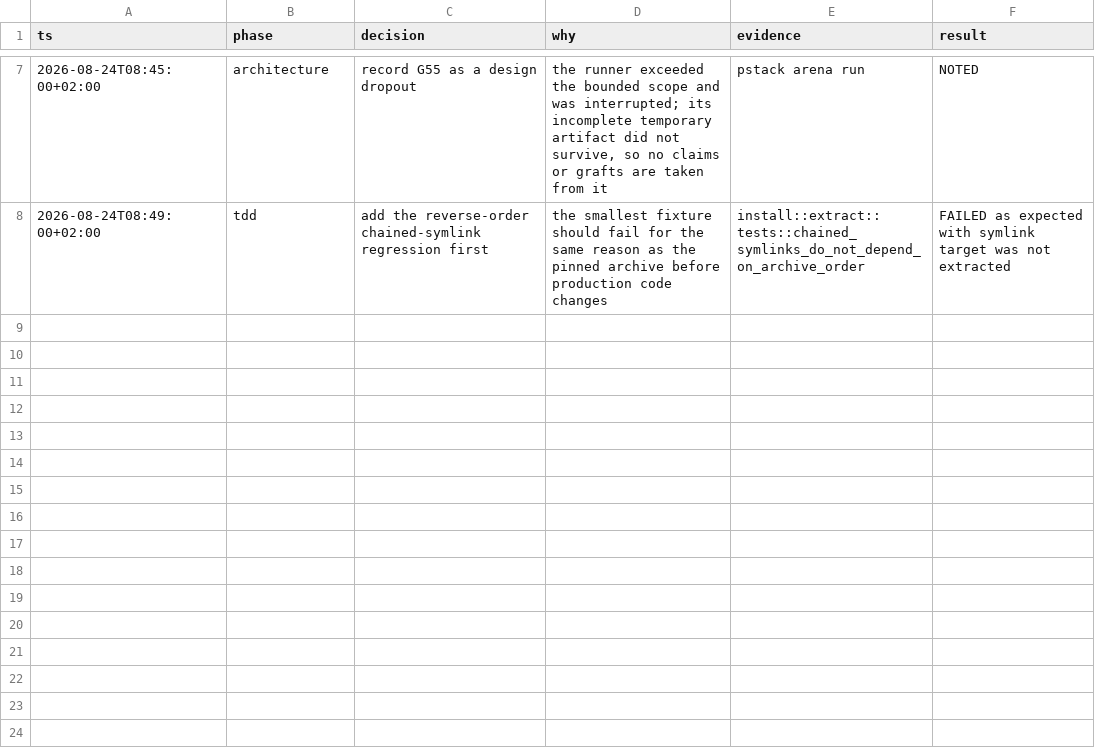
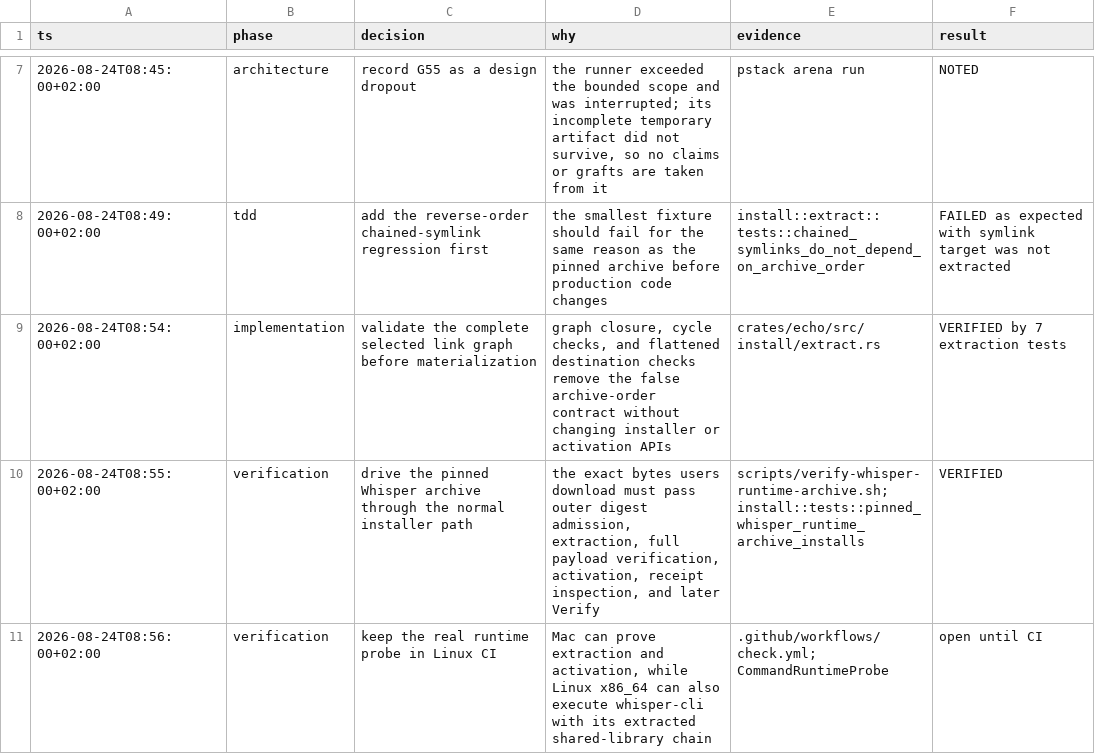
Before and after one commit to ddv1982/echo, a TSV file: .audit/v091-whisper-symlink.tsv, drawn as a sheet; only a part is shown, gaps mark what is left out; the diff names each change by its address in the sheet, - before the commit and + after, or states it on an @@ line.

Commit message:
fix: extract chained archive symlinks safely

```diff
--- a/.audit/v091-whisper-symlink.tsv
+++ b/.audit/v091-whisper-symlink.tsv
+row 9: 2026-08-24T08:54:00+02:00 | implementation | validate the complete selected link graph before materialization | graph closure, cycle checks, and flattened destination checks remove the false archive-order contract without changing installer or activation APIs | crates/echo/src/install/extract.rs | VERIFIED by 7 extraction tests
+row 10: 2026-08-24T08:55:00+02:00 | verification | drive the pinned Whisper archive through the normal installer path | the exact bytes users download must pass outer digest admission, extraction, full payload verification, activation, receipt inspection, and later Verify | scripts/verify-whisper-runtime-archive.sh; install::tests::pinned_whisper_runtime_archive_installs | VERIFIED
+row 11: 2026-08-24T08:56:00+02:00 | verification | keep the real runtime probe in Linux CI | Mac can prove extraction and activation, while Linux x86_64 can also execute whisper-cli with its extracted shared-library chain | .github/workflows/check.yml; CommandRuntimeProbe | open until CI
```
Also changed, not shown: 4 other files.
